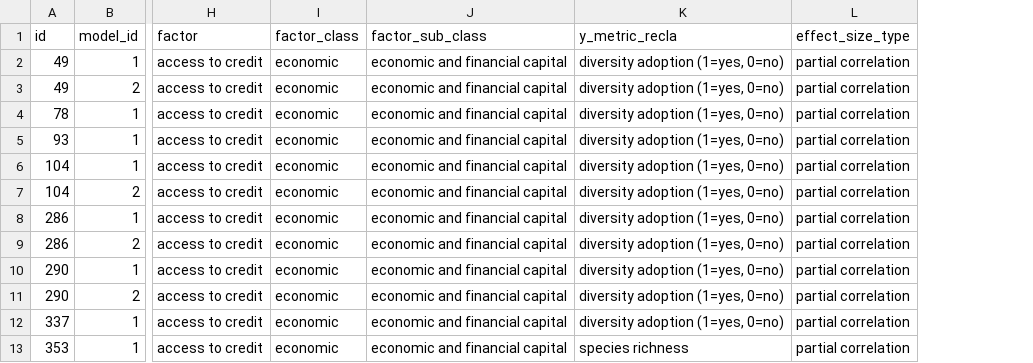
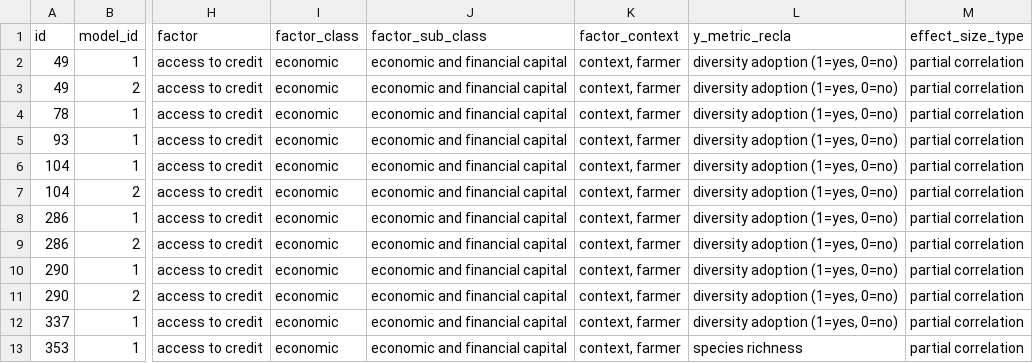
Before and after one commit to andreacsanchezb10/1_chapter_Data_cleaning, a CSV file: PCC/PCC_access_credit.csv, drawn as a sheet; only a part is shown, gaps mark what is left out; the diff names each change by its address in the sheet, - before the commit and + after, or states it on an @@ line.

```diff
--- a/PCC/PCC_access_credit.csv
+++ b/PCC/PCC_access_credit.csv
+column K (factor_context), rows 2-13: all context, farmer
```
Also changed, not shown: PCC/PCC_h_size.csv, PCC/PCC_hh_age.csv, 32 other files.
